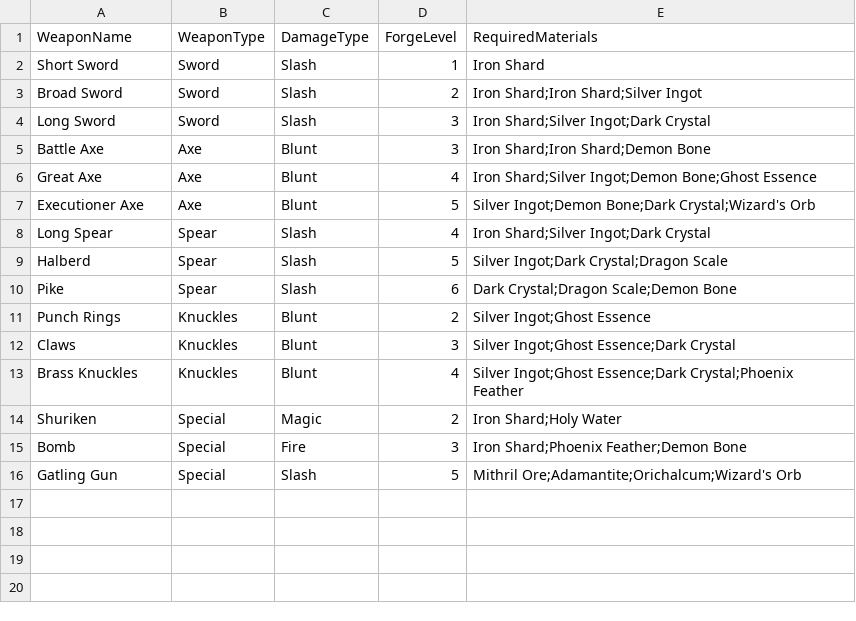
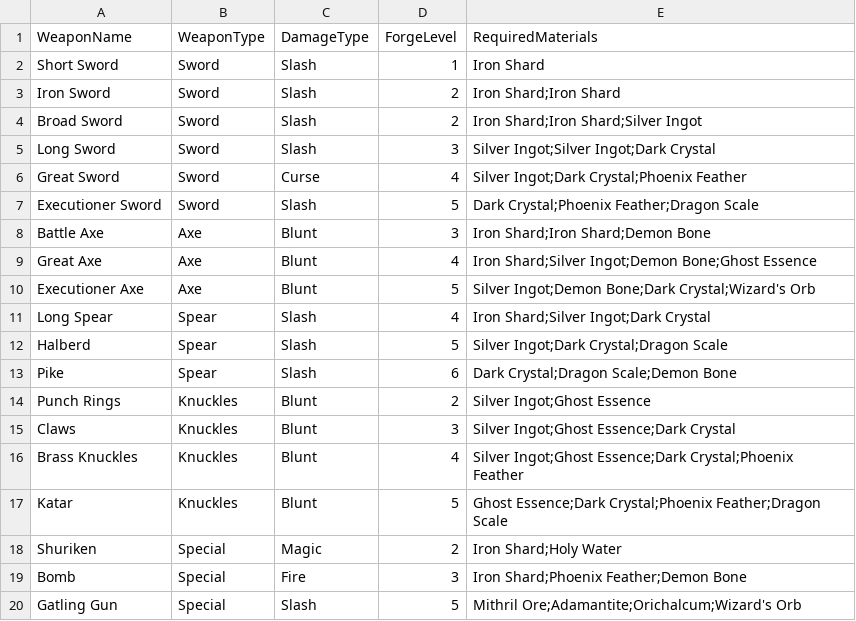
Before and after one commit to ihatemylife1134/noble-archimedes, a CSV file: UE5_Source/Content/DataTables/WeaponRecipeTable.csv, drawn as a sheet.

Commit message:
Phase 1: data tables, Enhanced Input, Chapter 1 blockout, HUD

```diff
--- a/UE5_Source/Content/DataTables/WeaponRecipeTable.csv
+++ b/UE5_Source/Content/DataTables/WeaponRecipeTable.csv
@@ -2,4 +2,7 @@ WeaponName,WeaponType,DamageType,ForgeLevel,RequiredMaterials
 Short Sword,Sword,Slash,1,Iron Shard
+Iron Sword,Sword,Slash,2,Iron Shard;Iron Shard
 Broad Sword,Sword,Slash,2,Iron Shard;Iron Shard;Silver Ingot
-Long Sword,Sword,Slash,3,Iron Shard;Silver Ingot;Dark Crystal
+Long Sword,Sword,Slash,3,Silver Ingot;Silver Ingot;Dark Crystal
+Great Sword,Sword,Curse,4,Silver Ingot;Dark Crystal;Phoenix Feather
+Executioner Sword,Sword,Slash,5,Dark Crystal;Phoenix Feather;Dragon Scale
 Battle Axe,Axe,Blunt,3,Iron Shard;Iron Shard;Demon Bone
@@ -13,2 +16,3 @@ Claws,Knuckles,Blunt,3,Silver Ingot;Ghost Essence;Dark Crystal
 Brass Knuckles,Knuckles,Blunt,4,Silver Ingot;Ghost Essence;Dark Crystal;Phoenix Feather
+Katar,Knuckles,Blunt,5,Ghost Essence;Dark Crystal;Phoenix Feather;Dragon Scale
 Shuriken,Special,Magic,2,Iron Shard;Holy Water
```
Also changed, not shown: 24 other files.
